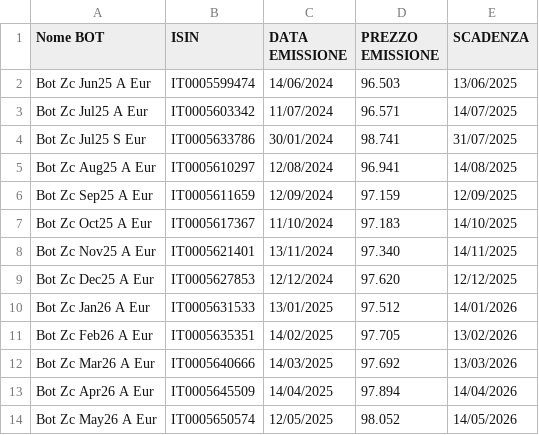
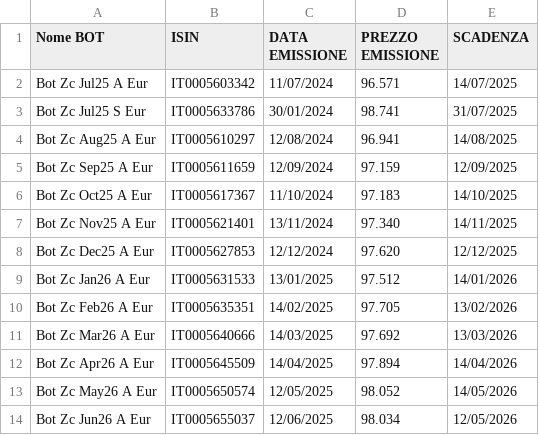
Before and after one commit to sasadangelo/investitore-intelligente, a CSV file: emissioni-bot.csv, drawn as a sheet.

```diff
--- a/emissioni-bot.csv
+++ b/emissioni-bot.csv
@@ -1,3 +1,2 @@
 Nome BOT,ISIN,DATA EMISSIONE,PREZZO EMISSIONE,SCADENZA
-Bot Zc Jun25 A Eur,IT0005599474,14/06/2024,96.503,13/06/2025
 Bot Zc Jul25 A Eur,IT0005603342,11/07/2024,96.571,14/07/2025
@@ -14 +13,2 @@ Bot Zc Apr26 A Eur,IT0005645509,14/04/2025,97.894,14/04/2026
 Bot Zc May26 A Eur,IT0005650574,12/05/2025,98.052,14/05/2026
+Bot Zc Jun26 A Eur,IT0005655037,12/06/2025,98.034,12/05/2026
```
Also changed, not shown: quotazioni-bot.csv.
